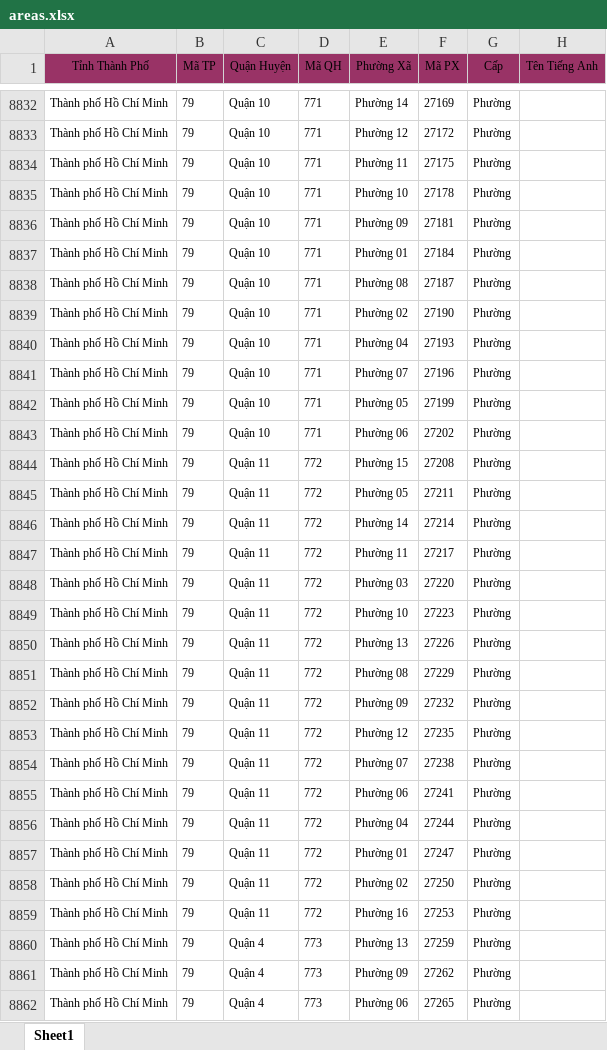
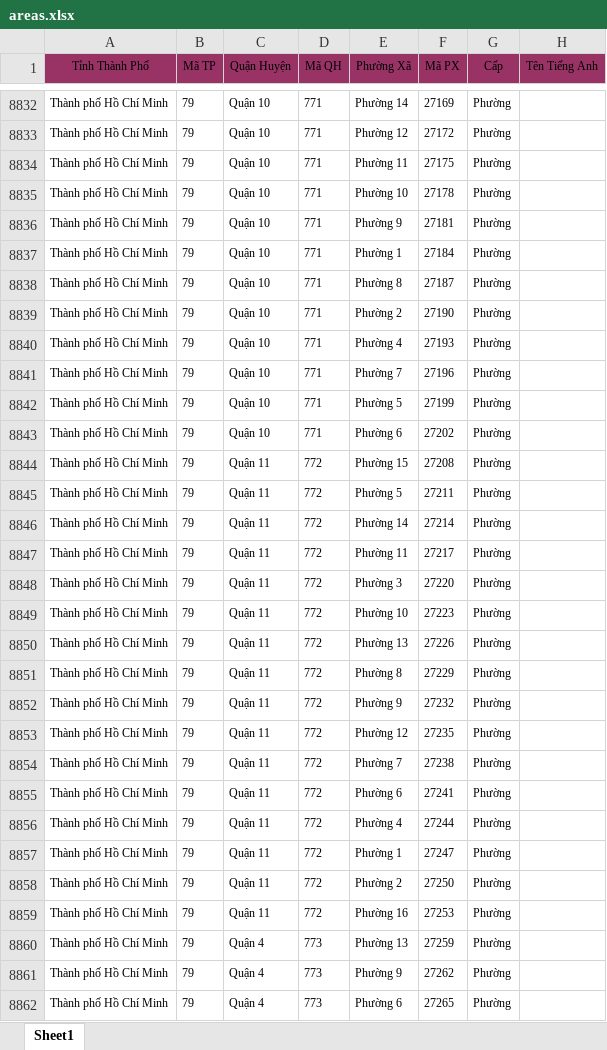
Before and after one commit to hiimkq10/tdshop, an Excel workbook: src/main/resources/data/areas.xlsx, sheet Sheet1, drawn as a sheet; only a part is shown, gaps mark what is left out; values as stored, in another font and other column widths than the file's, no borders; the diff covers the shown part only; the diff names each change by its address in the sheet, - before the commit and + after, or states it on an @@ line.

```diff
--- a/src/main/resources/data/areas.xlsx (sheet Sheet1)
+++ b/src/main/resources/data/areas.xlsx (sheet Sheet1)
-E8836 (Phường Xã): Phường 09
+E8836 (Phường Xã): Phường 9
-E8837 (Phường Xã): Phường 01
+E8837 (Phường Xã): Phường 1
-E8838 (Phường Xã): Phường 08
+E8838 (Phường Xã): Phường 8
-E8839 (Phường Xã): Phường 02
+E8839 (Phường Xã): Phường 2
-E8840 (Phường Xã): Phường 04
+E8840 (Phường Xã): Phường 4
-E8841 (Phường Xã): Phường 07
+E8841 (Phường Xã): Phường 7
-E8842 (Phường Xã): Phường 05
+E8842 (Phường Xã): Phường 5
-E8843 (Phường Xã): Phường 06
+E8843 (Phường Xã): Phường 6
-E8845 (Phường Xã): Phường 05
+E8845 (Phường Xã): Phường 5
-E8848 (Phường Xã): Phường 03
+E8848 (Phường Xã): Phường 3
-E8851 (Phường Xã): Phường 08
+E8851 (Phường Xã): Phường 8
-E8852 (Phường Xã): Phường 09
+E8852 (Phường Xã): Phường 9
-E8854 (Phường Xã): Phường 07
+E8854 (Phường Xã): Phường 7
-E8855 (Phường Xã): Phường 06
+E8855 (Phường Xã): Phường 6
-E8856 (Phường Xã): Phường 04
+E8856 (Phường Xã): Phường 4
-E8857 (Phường Xã): Phường 01
+E8857 (Phường Xã): Phường 1
-E8858 (Phường Xã): Phường 02
+E8858 (Phường Xã): Phường 2
-E8861 (Phường Xã): Phường 09
+E8861 (Phường Xã): Phường 9
-E8862 (Phường Xã): Phường 06
+E8862 (Phường Xã): Phường 6
```
Also changed, not shown: 603 edited cells elsewhere in this sheet, 27 other files.
